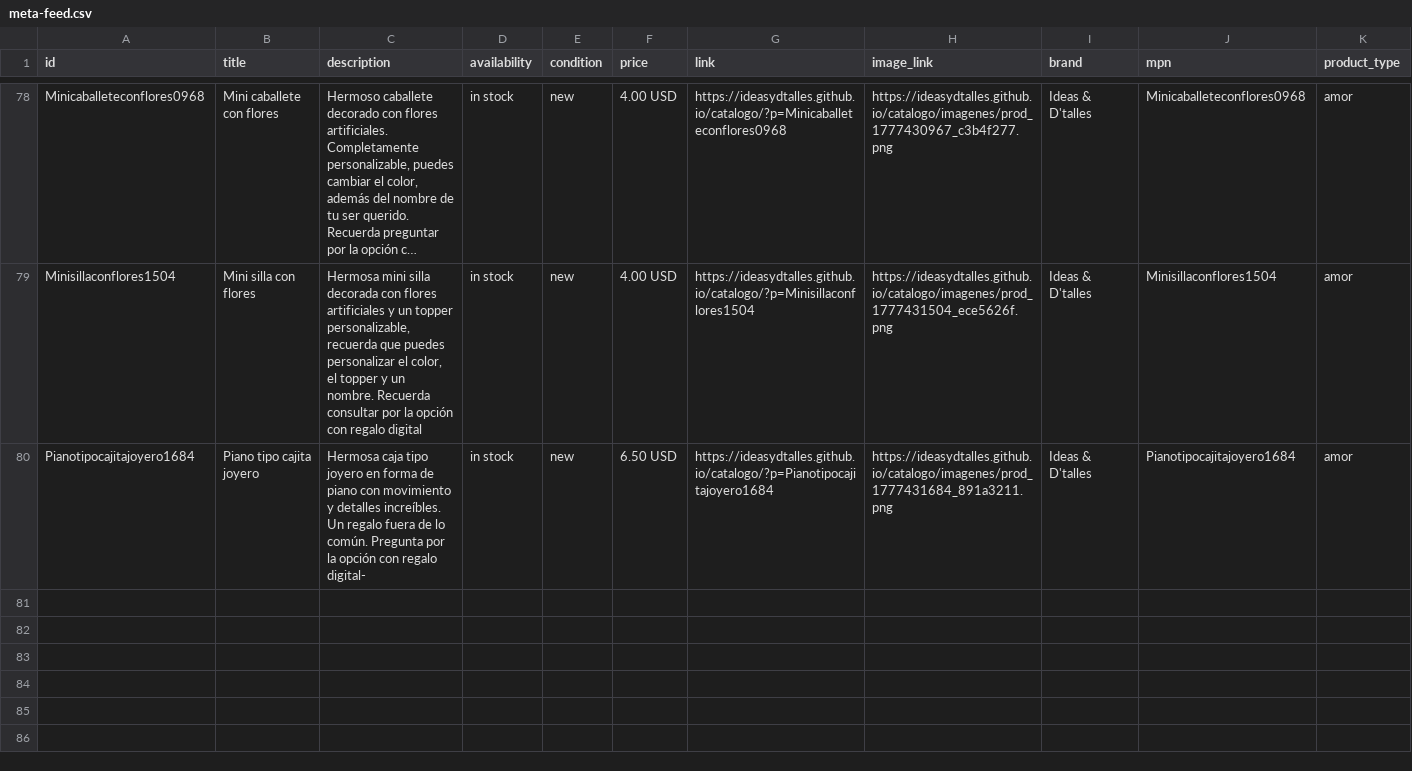
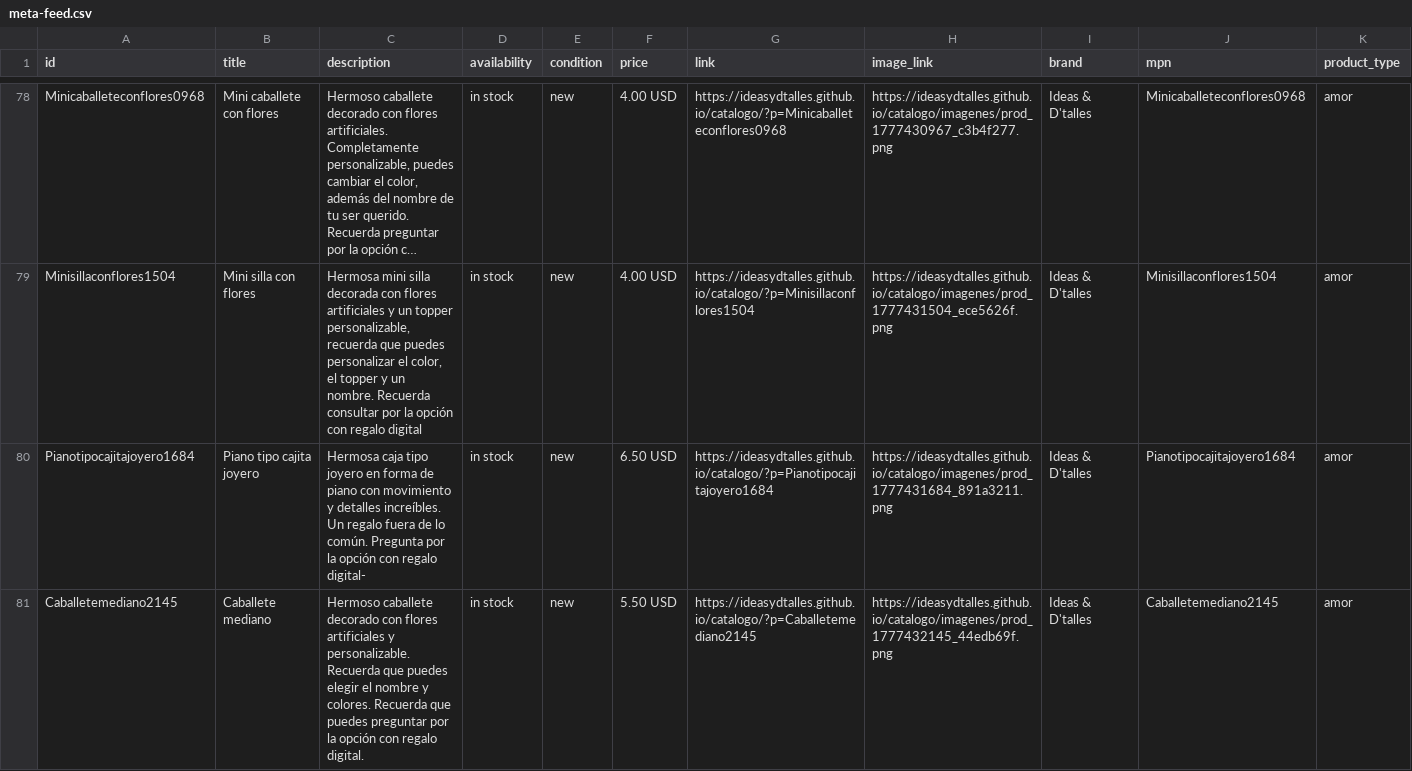
Before and after one commit to ideasydtalles/catalogo, a CSV file: meta-feed.csv, drawn as a sheet; only a part is shown, gaps mark what is left out; long unchanged cells end in …; rows hold the shown columns only; the diff names each change by its address in the sheet, - before the commit and + after, or states it on an @@ line.

Commit message:
Auto: Nuevo producto Caballete mediano

```diff
--- a/meta-feed.csv
+++ b/meta-feed.csv
+row 81: Caballetemediano2145 | Caballete mediano | Hermoso caballete decorado con flores artificiales y personalizable. Recuerda que puedes elegir el nombre y colores. Recuerda que puedes preguntar por la opción con regalo digital. | in stock | new | 5.50 USD | https://ideasydtalles.github.io/catalogo/?p=Caballetemediano2145 | https://ideasydtalles.github.io/catalogo/imagenes/prod_1777432145_44edb69f.png | Ideas & D'talles | Caballetemediano2145 | amor
```
Also changed, not shown: 5 other files.
